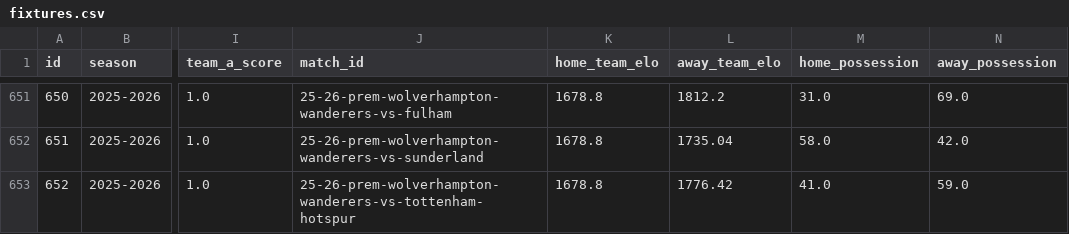
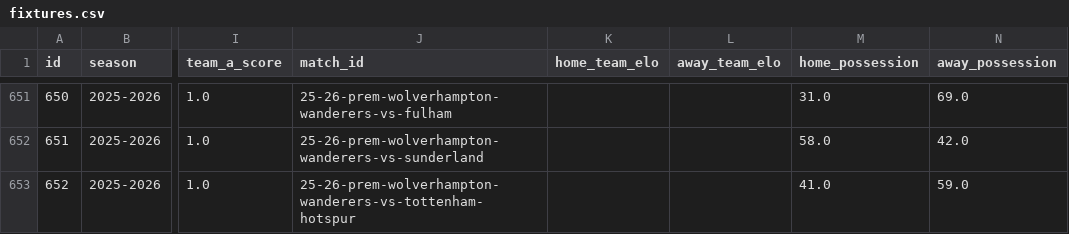
Before and after one commit to truong-tt/fpl-ml-manager, a CSV file: data/fixtures.csv, drawn as a sheet; only a part is shown, gaps mark what is left out; the diff covers the shown part only; the diff names each change by its address in the sheet, - before the commit and + after, or states it on an @@ line.

```diff
--- a/data/fixtures.csv
+++ b/data/fixtures.csv
-K651:K653 (home_team_elo): 1678.8
+K651:K653 (home_team_elo): (empty)
-L651 (away_team_elo): 1812.2
+L651 (away_team_elo): (empty)
-L652 (away_team_elo): 1735.04
+L652 (away_team_elo): (empty)
-L653 (away_team_elo): 1776.42
+L653 (away_team_elo): (empty)
```
Also changed, not shown: 90 edited cells elsewhere in this file, data/cup_fixtures.csv, data/fixture_lambdas.csv, 4 other files.
